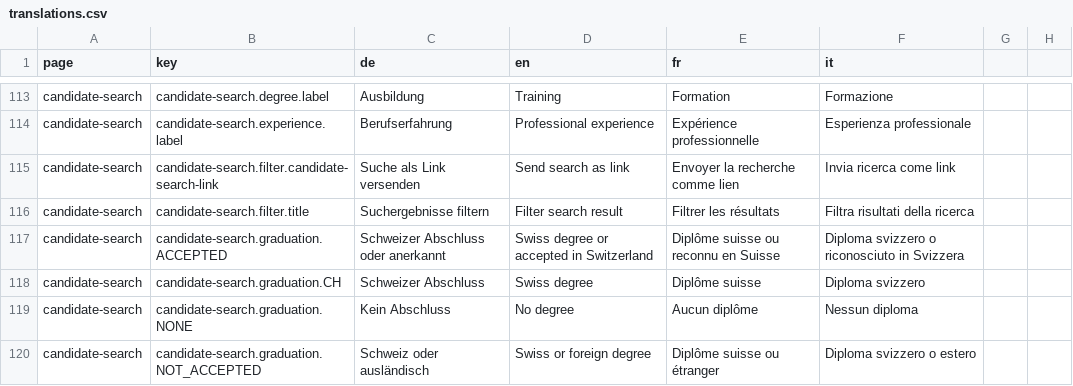
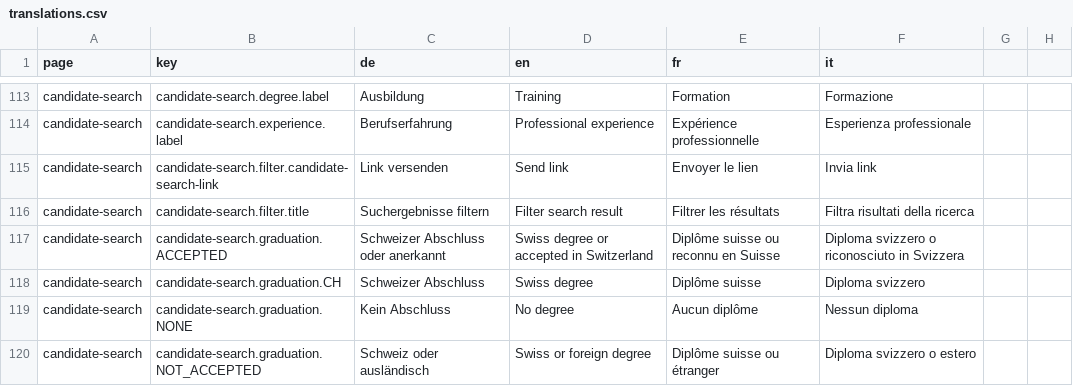
Before and after one commit to FeatureToggleStudy/alv-portal, a CSV file: alv-portal-ui/translations.csv, drawn as a sheet; only a part is shown, gaps mark what is left out.

Commit message:
DF-621 - adjust it on candidate-search as well

```diff
--- a/alv-portal-ui/translations.csv
+++ b/alv-portal-ui/translations.csv
@@ -114,3 +114,3 @@ candidate-search,candidate-search.degree.label,Ausbildung,Training,Formation,For
 candidate-search,candidate-search.experience.label,Berufserfahrung,Professional experience,Expérience professionnelle,Esperienza professionale
-candidate-search,candidate-search.filter.candidate-search-link,Suche als Link versenden,Send search as link,Envoyer la recherche comme lien,Invia ricerca come link
+candidate-search,candidate-search.filter.candidate-search-link,Link versenden,Send link,Envoyer le lien,Invia link
 candidate-search,candidate-search.filter.title,Suchergebnisse filtern,Filter search result,Filtrer les résultats,Filtra risultati della ricerca
```
